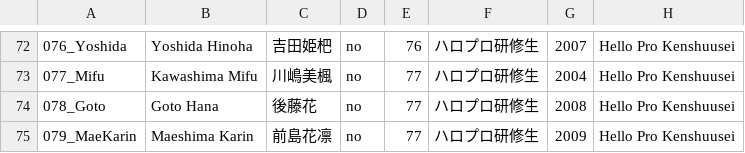
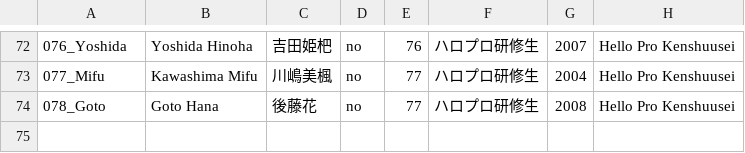
Before and after one commit to hello-project/hello-project.github.io, a CSV file: trainee_info.csv, drawn as a sheet; only a part is shown, gaps mark what is left out.

Commit message:
remove karin

```diff
--- a/trainee_info.csv
+++ b/trainee_info.csv
@@ -74,2 +74 @@
 078_Goto,Goto Hana,後藤花,no,77,ハロプロ研修生,2008,Hello Pro Kenshuusei
-079_MaeKarin,Maeshima Karin,前島花凛,no,77,ハロプロ研修生,2009,Hello Pro Kenshuusei
```
